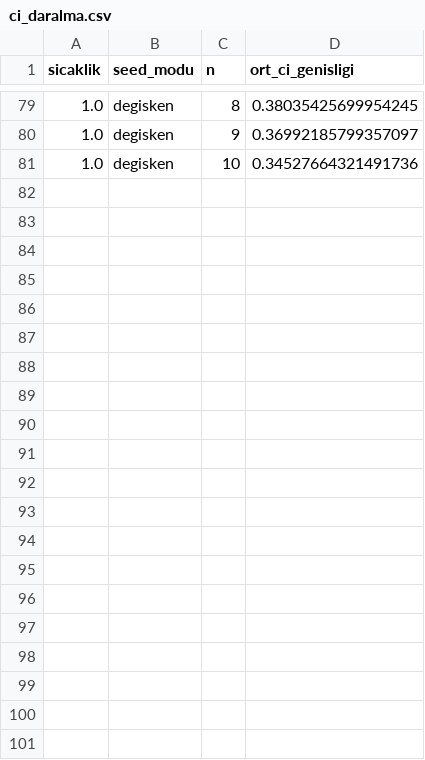
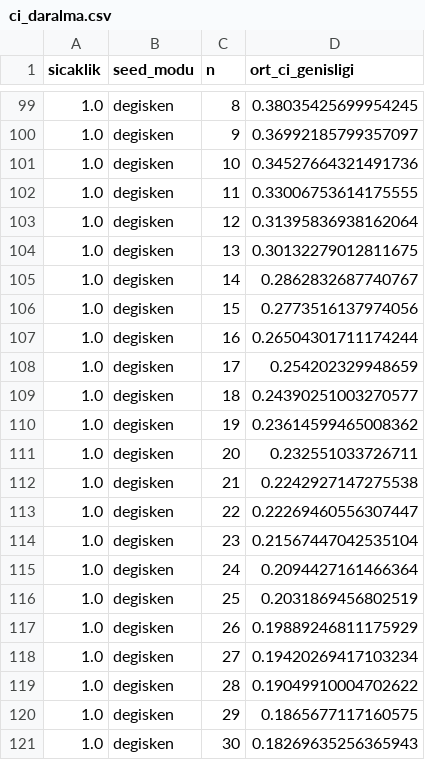
Before and after one commit to pelinsukhrmn/llm-agent-run-variability, a CSV file: results/ci_daralma.csv, drawn as a sheet; only a part is shown, gaps mark what is left out; the diff covers the shown part only.

```diff
--- a/results/ci_daralma.csv
+++ b/results/ci_daralma.csv
@@ -81 +101,21 @@ sicaklik,seed_modu,n,ort_ci_genisligi
 1.0,degisken,10,0.34527664321491736
+1.0,degisken,11,0.33006753614175555
+1.0,degisken,12,0.31395836938162064
+1.0,degisken,13,0.30132279012811675
+1.0,degisken,14,0.2862832687740767
+1.0,degisken,15,0.2773516137974056
+1.0,degisken,16,0.26504301711174244
+1.0,degisken,17,0.254202329948659
+1.0,degisken,18,0.24390251003270577
+1.0,degisken,19,0.23614599465008362
+1.0,degisken,20,0.232551033726711
+1.0,degisken,21,0.2242927147275538
+1.0,degisken,22,0.22269460556307447
+1.0,degisken,23,0.21567447042535104
+1.0,degisken,24,0.2094427161466364
+1.0,degisken,25,0.2031869456802519
+1.0,degisken,26,0.19889246811175929
+1.0,degisken,27,0.19420269417103234
+1.0,degisken,28,0.19049910004702622
+1.0,degisken,29,0.1865677117160575
+1.0,degisken,30,0.18269635256365943
```
Also changed, not shown: 20 added rows elsewhere in this file, results/genel_metrikler.csv, results/gorev_metrikleri.csv, 10 other files.
